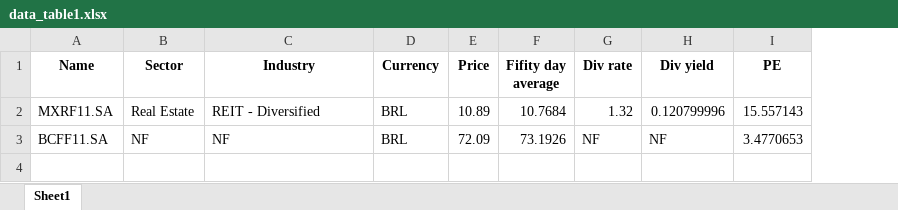
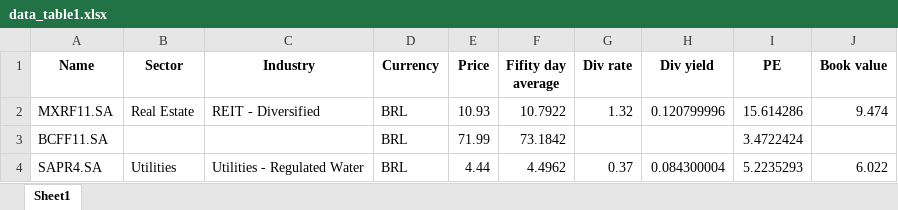
Before and after one commit to Gato-Capitao/dynamic_stock_sheet, an Excel workbook: Codes/data_table1.xlsx, sheet Sheet1, drawn as a sheet; values as stored, in another font and other column widths than the file's, no borders; the diff names each change by its address in the sheet, - before the commit and + after, or states it on an @@ line.

```diff
--- a/Codes/data_table1.xlsx (sheet Sheet1)
+++ b/Codes/data_table1.xlsx (sheet Sheet1)
+column J (Book value), row 2: 9.474
-E2 (Price): 10.89
+E2 (Price): 10.93
-F2 (Fifity day average): 10.7684
+F2 (Fifity day average): 10.7922
-I2 (PE): 15.557143
+I2 (PE): 15.614286
-B3 (Sector): NF
+B3 (Sector): (empty)
-C3 (Industry): NF
+C3 (Industry): (empty)
-E3 (Price): 72.09
+E3 (Price): 71.99
-F3 (Fifity day average): 73.1926
+F3 (Fifity day average): 73.1842
-G3 (Div rate): NF
+G3 (Div rate): (empty)
-H3 (Div yield): NF
+H3 (Div yield): (empty)
-I3 (PE): 3.4770653
+I3 (PE): 3.4722424
+row 4: SAPR4.SA | Utilities | Utilities - Regulated Water | BRL | 4.44 | 4.4962 | 0.37 | 0.084300004 | 5.2235293 | 6.022
```
Also changed, not shown: Codes/data_table.xlsx, 2 other files.
